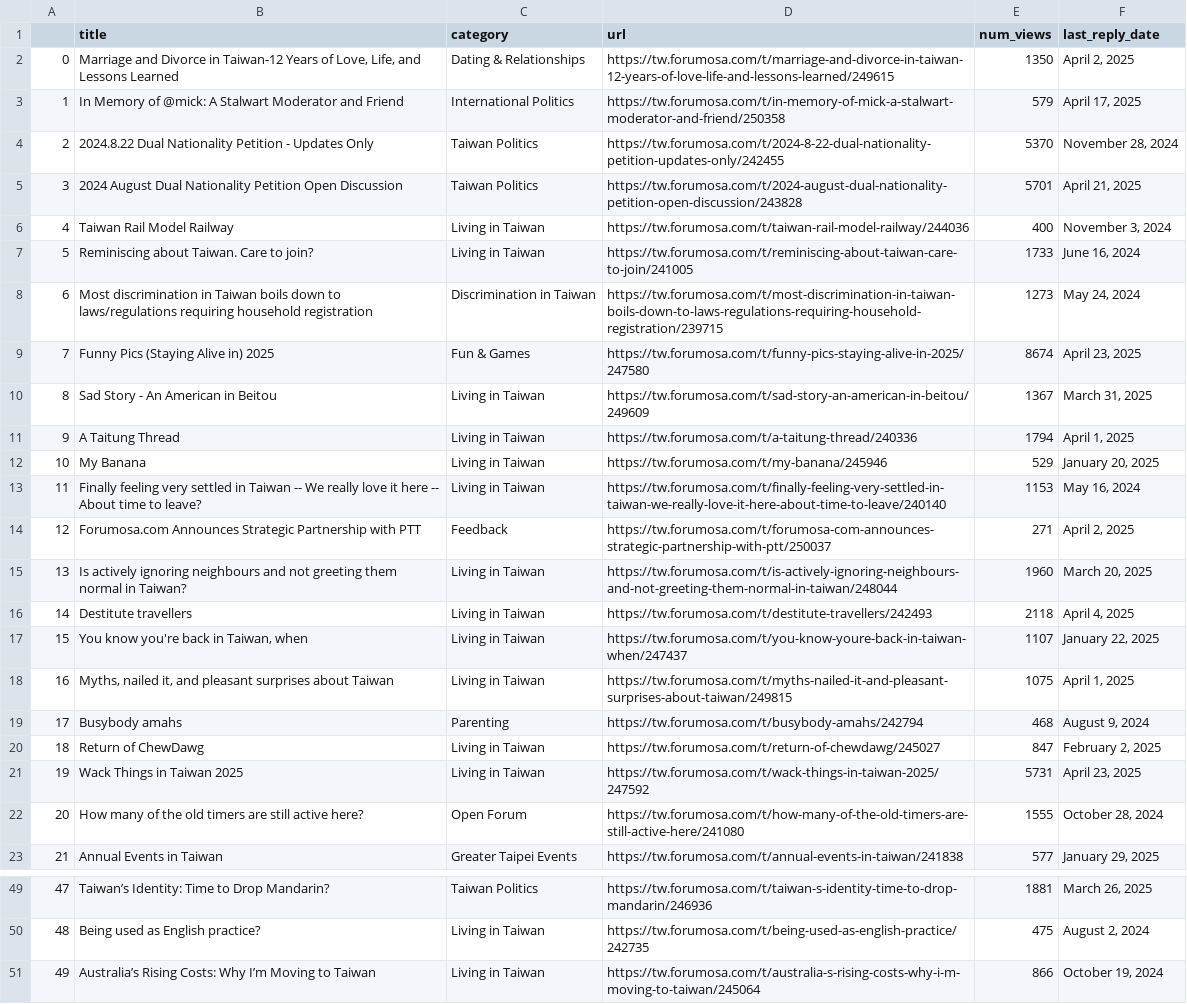
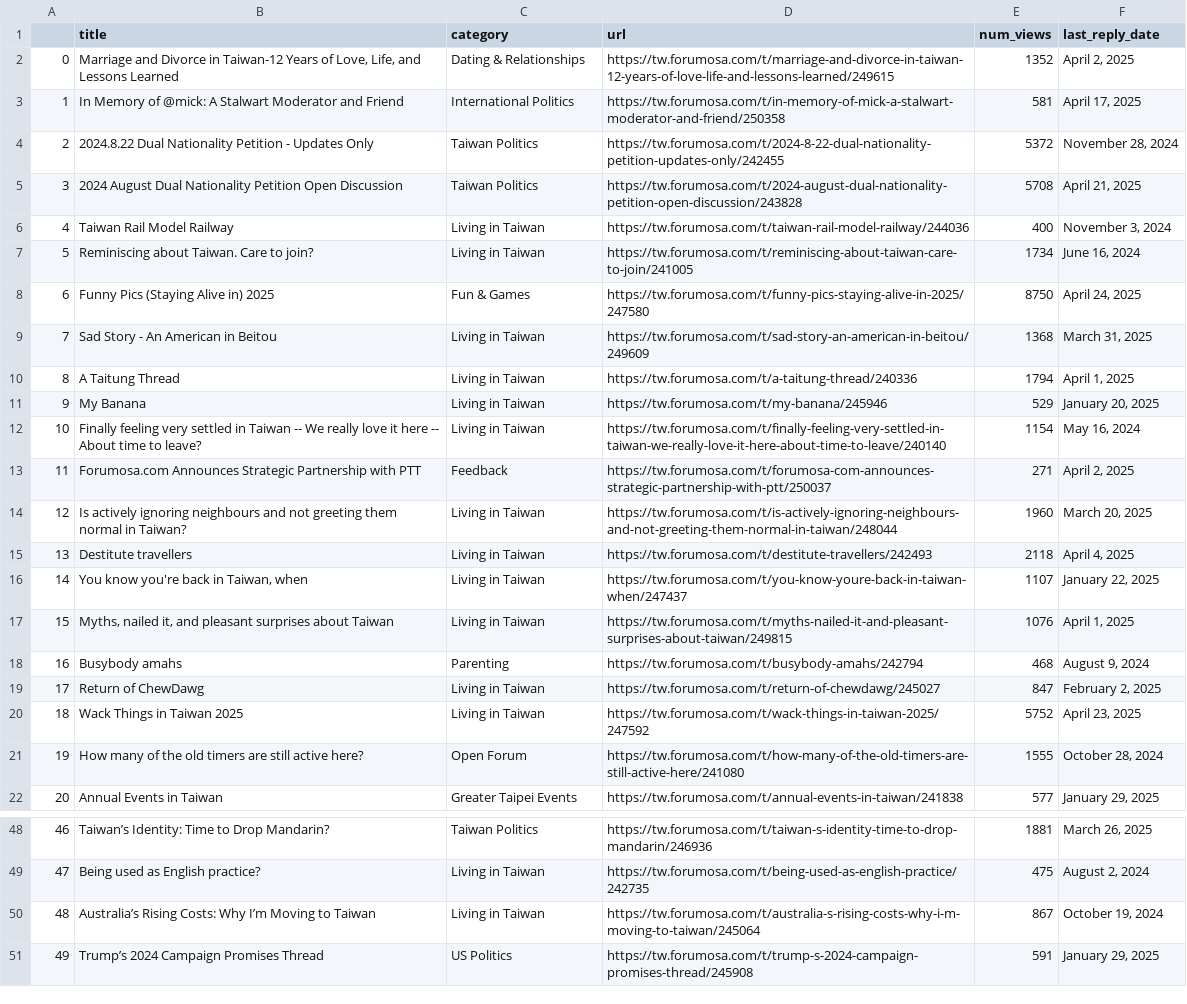
Before and after one commit to ssaanndwich/scrape-forumosa, a CSV file: forumosa-top-posts.csv, drawn as a sheet; only a part is shown, gaps mark what is left out; removed rows and columns are numbered as before the commit, all else as after; the diff covers the shown part only; the diff names each change by its address in the sheet, - before the commit and + after, or states it on an @@ line.

```diff
--- a/forumosa-top-posts.csv
+++ b/forumosa-top-posts.csv
-E2 (num_views): 1350
+E2 (num_views): 1352
-E3 (num_views): 579
+E3 (num_views): 581
-E4 (num_views): 5370
+E4 (num_views): 5372
-E5 (num_views): 5701
+E5 (num_views): 5708
-E7 (num_views): 1733
+E7 (num_views): 1734
-row 8: 6 | Most discrimination in Taiwan boils down to laws/regulations requiring household registration | Discrimination in Taiwan | https://tw.forumosa.com/t/most-discrimination-in-taiwan-boils-down-to-laws-regulations-requiring-household-registration/239715 | 1273 | May 24, 2024
@@ column A renumbered between rows 8 and 50 @@
-E8 (num_views): 8674
+E8 (num_views): 8750
-F8 (last_reply_date): April 23, 2025
+F8 (last_reply_date): April 24, 2025
-E9 (num_views): 1367
+E9 (num_views): 1368
-E12 (num_views): 1153
+E12 (num_views): 1154
-E17 (num_views): 1075
+E17 (num_views): 1076
-E20 (num_views): 5731
+E20 (num_views): 5752
-E50 (num_views): 866
+E50 (num_views): 867
+row 51: 49 | Trump’s 2024 Campaign Promises Thread | US Politics | https://tw.forumosa.com/t/trump-s-2024-campaign-promises-thread/245908 | 591 | January 29, 2025
```
Also changed, not shown: 7 edited cells elsewhere in this file.
